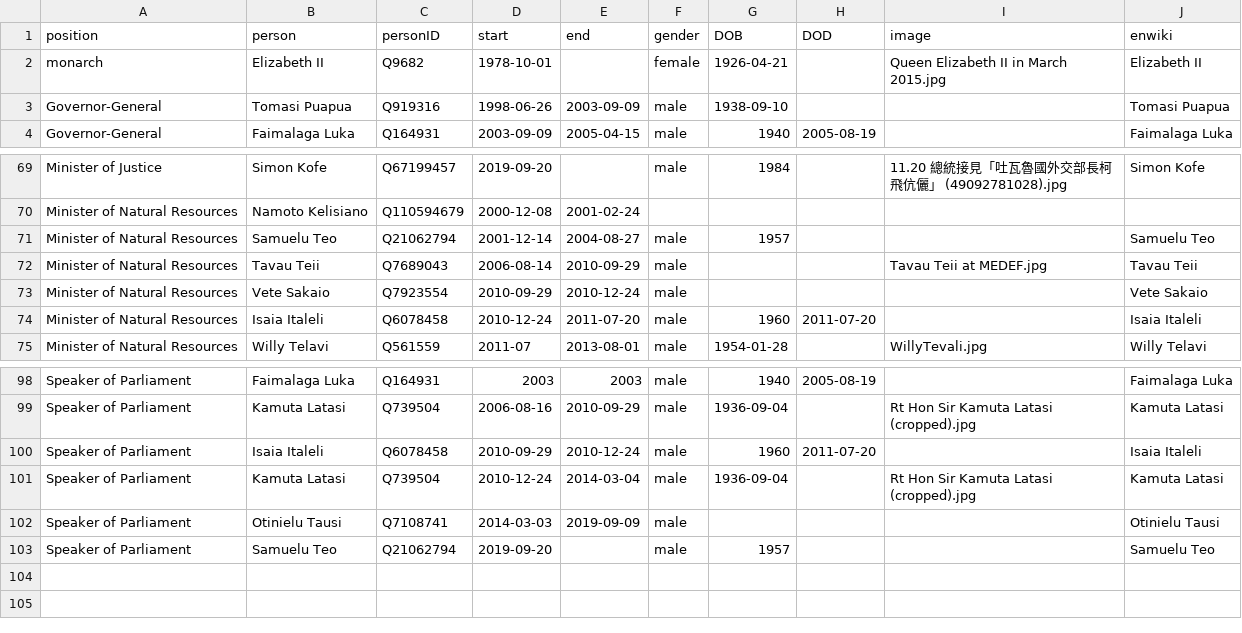
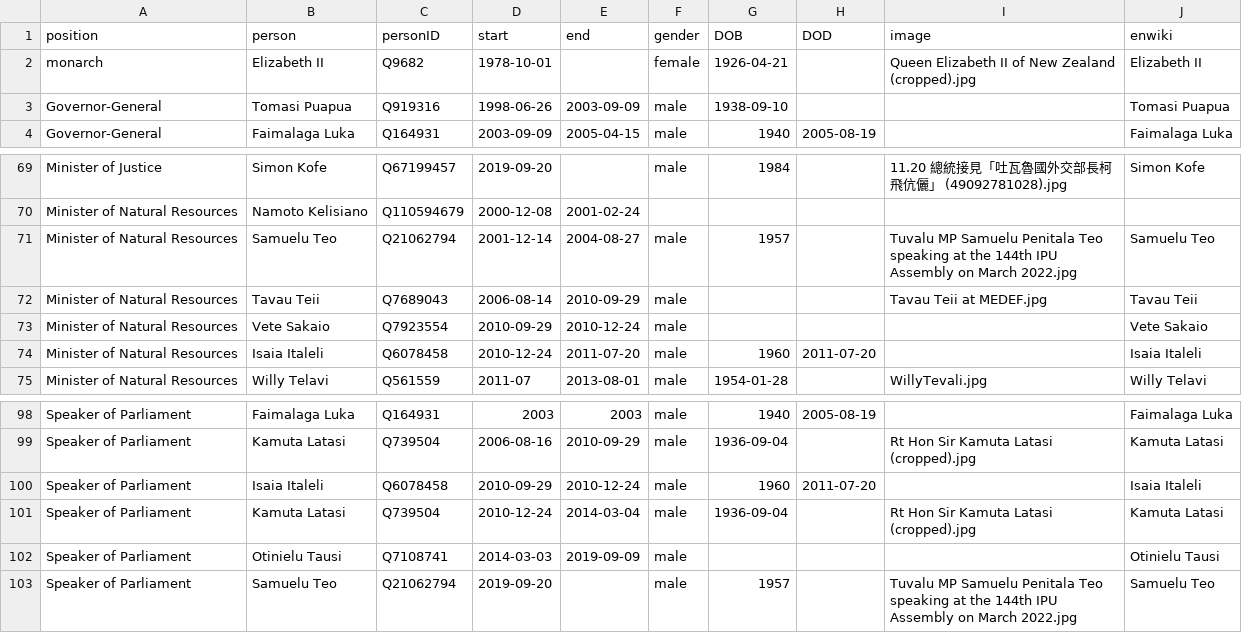
Before and after one commit to every-politician-scrapers/tuvalu-ministers, a CSV file: html/holders21.csv, drawn as a sheet; only a part is shown, gaps mark what is left out; the diff covers the shown part only.

```diff
--- a/html/holders21.csv
+++ b/html/holders21.csv
@@ -1,3 +1,3 @@
 position,person,personID,start,end,gender,DOB,DOD,image,enwiki
-monarch,Elizabeth II,Q9682,1978-10-01,,female,1926-04-21,,Queen Elizabeth II in March 2015.jpg,Elizabeth II
+monarch,Elizabeth II,Q9682,1978-10-01,,female,1926-04-21,,Queen Elizabeth II of New Zealand (cropped).jpg,Elizabeth II
 Governor-General,Tomasi Puapua,Q919316,1998-06-26,2003-09-09,male,1938-09-10,,,Tomasi Puapua
@@ -70,3 +70,3 @@ Minister of Justice,Simon Kofe,Q67199457,2019-09-20,,male,1984,,11.20 總統接
 Minister of Natural Resources,Namoto Kelisiano,Q110594679,2000-12-08,2001-02-24,,,,,
-Minister of Natural Resources,Samuelu Teo,Q21062794,2001-12-14,2004-08-27,male,1957,,,Samuelu Teo
+Minister of Natural Resources,Samuelu Teo,Q21062794,2001-12-14,2004-08-27,male,1957,,Tuvalu MP Samuelu Penitala Teo speaking at the 144th IPU Assembly on March 2022.jpg,Samuelu Teo
 Minister of Natural Resources,Tavau Teii,Q7689043,2006-08-14,2010-09-29,male,,,Tavau Teii at MEDEF.jpg,Tavau Teii
@@ -102,2 +102,2 @@ Speaker of Parliament,Kamuta Latasi,Q739504,2010-12-24,2014-03-04,male,1936-09-0
 Speaker of Parliament,Otinielu Tausi,Q7108741,2014-03-03,2019-09-09,male,,,,Otinielu Tausi
-Speaker of Parliament,Samuelu Teo,Q21062794,2019-09-20,,male,1957,,,Samuelu Teo
+Speaker of Parliament,Samuelu Teo,Q21062794,2019-09-20,,male,1957,,Tuvalu MP Samuelu Penitala Teo speaking at the 144th IPU Assembly on March 2022.jpg,Samuelu Teo
```
Also changed, not shown: 17 edited cells elsewhere in this file, html/current.csv, html/legislators.csv, 2 other files.
